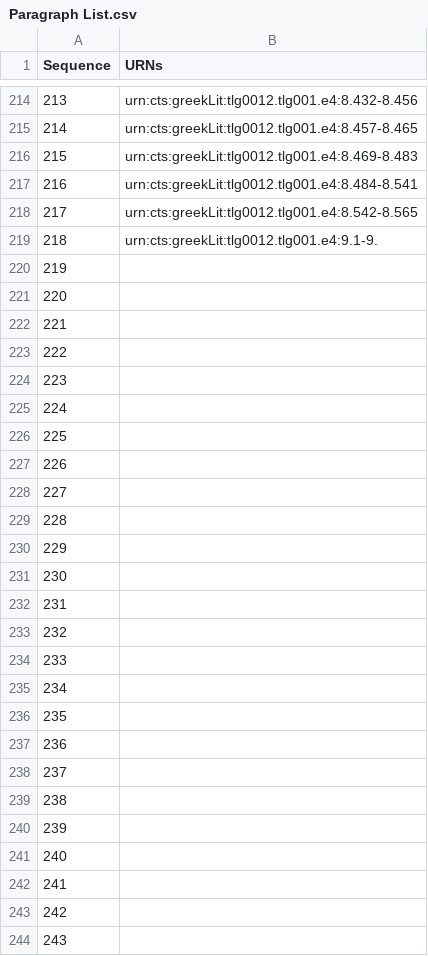
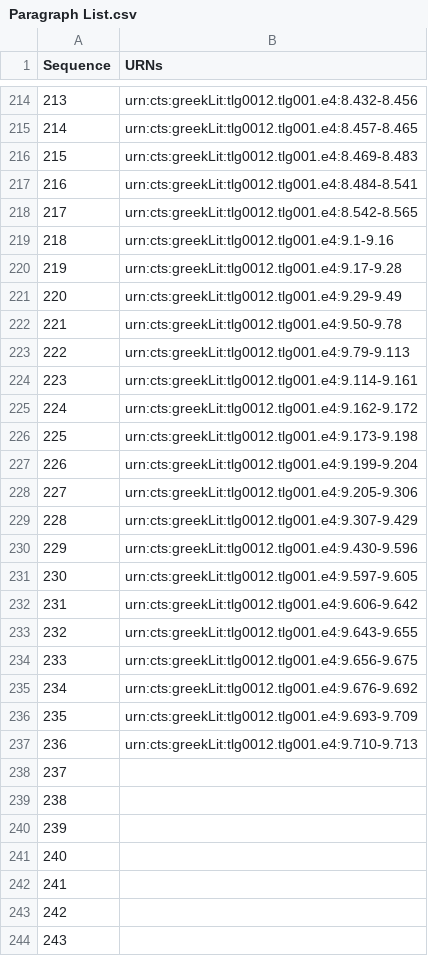
Before and after one commit to hmteditors/furman_OmegaOneTwelve, a CSV file: Elias/Paragraph List.csv, drawn as a sheet; only a part is shown, gaps mark what is left out.

Commit message:
Update Paragraph List.csv

```diff
--- a/Elias/Paragraph List.csv
+++ b/Elias/Paragraph List.csv
@@ -218,21 +218,21 @@ Sequence,URNs
 217,urn:cts:greekLit:tlg0012.tlg001.e4:8.542-8.565
-218,urn:cts:greekLit:tlg0012.tlg001.e4:9.1-9.
-219,
-220,
-221,
-222,
-223,
-224,
-225,
-226,
-227,
-228,
-229,
-230,
-231,
-232,
-233,
-234,
-235,
-236,
+218,urn:cts:greekLit:tlg0012.tlg001.e4:9.1-9.16
+219,urn:cts:greekLit:tlg0012.tlg001.e4:9.17-9.28
+220,urn:cts:greekLit:tlg0012.tlg001.e4:9.29-9.49
+221,urn:cts:greekLit:tlg0012.tlg001.e4:9.50-9.78
+222,urn:cts:greekLit:tlg0012.tlg001.e4:9.79-9.113
+223,urn:cts:greekLit:tlg0012.tlg001.e4:9.114-9.161
+224,urn:cts:greekLit:tlg0012.tlg001.e4:9.162-9.172
+225,urn:cts:greekLit:tlg0012.tlg001.e4:9.173-9.198
+226,urn:cts:greekLit:tlg0012.tlg001.e4:9.199-9.204
+227,urn:cts:greekLit:tlg0012.tlg001.e4:9.205-9.306
+228,urn:cts:greekLit:tlg0012.tlg001.e4:9.307-9.429
+229,urn:cts:greekLit:tlg0012.tlg001.e4:9.430-9.596
+230,urn:cts:greekLit:tlg0012.tlg001.e4:9.597-9.605
+231,urn:cts:greekLit:tlg0012.tlg001.e4:9.606-9.642
+232,urn:cts:greekLit:tlg0012.tlg001.e4:9.643-9.655
+233,urn:cts:greekLit:tlg0012.tlg001.e4:9.656-9.675
+234,urn:cts:greekLit:tlg0012.tlg001.e4:9.676-9.692
+235,urn:cts:greekLit:tlg0012.tlg001.e4:9.693-9.709
+236,urn:cts:greekLit:tlg0012.tlg001.e4:9.710-9.713
 237,
```
